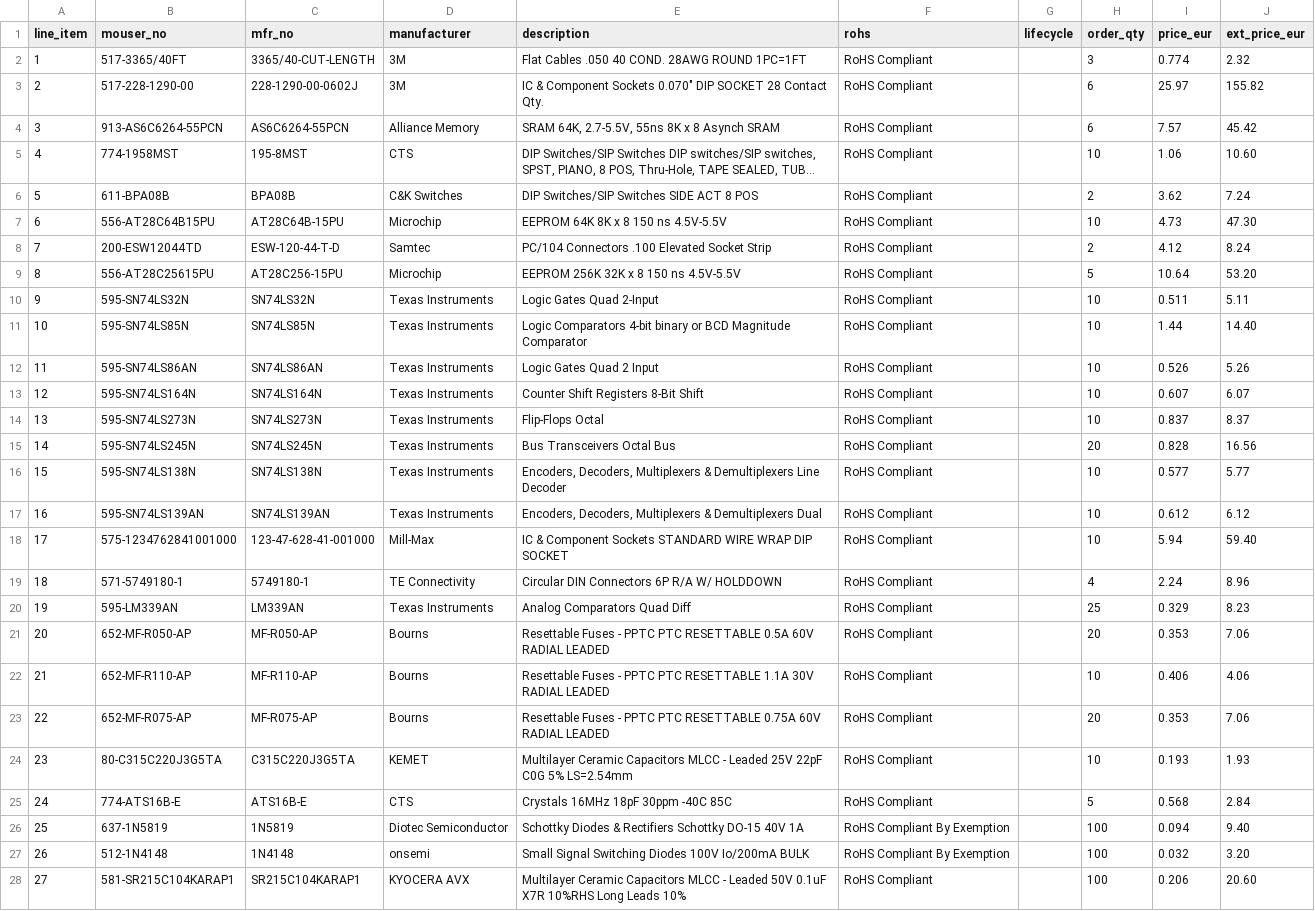
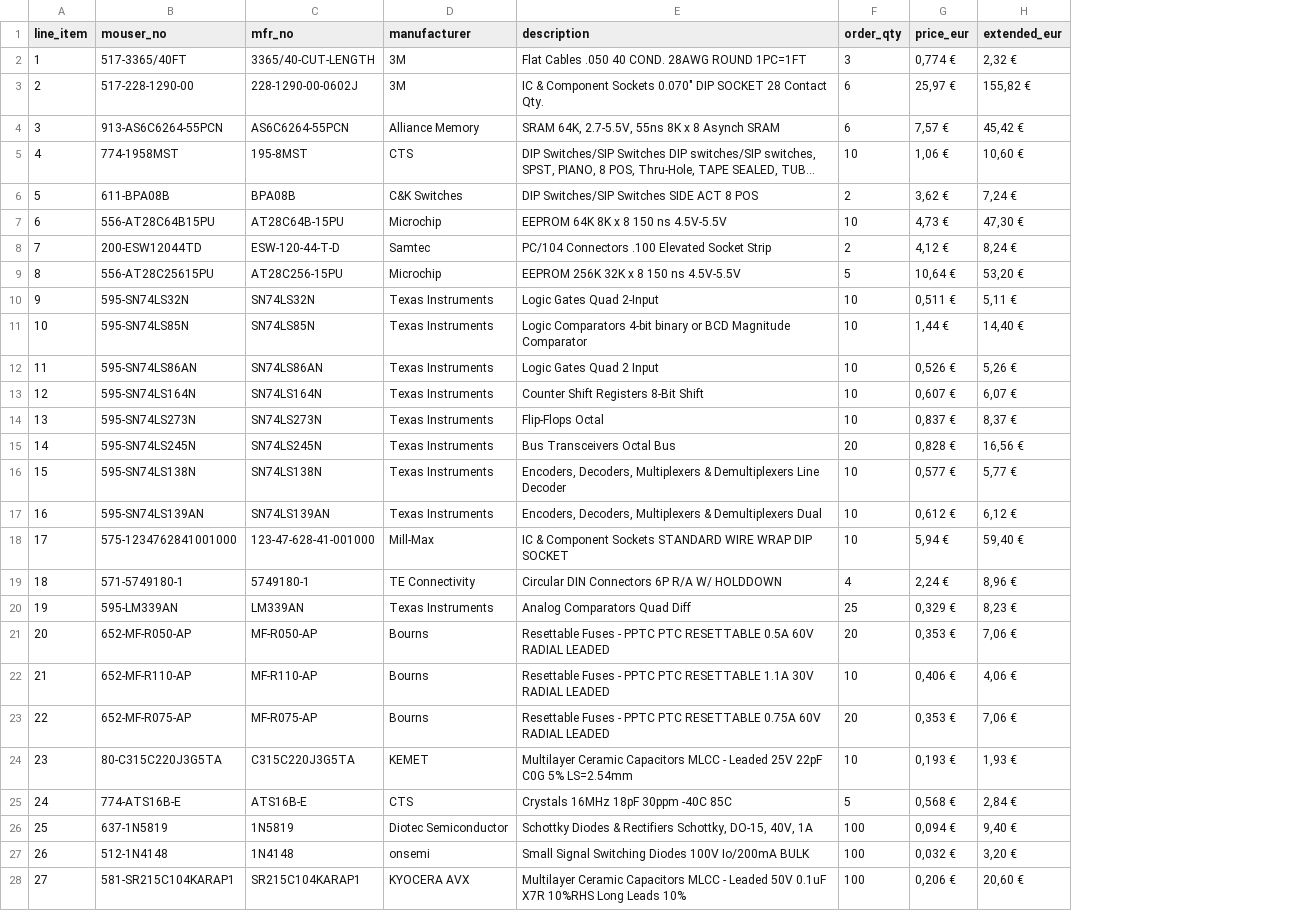
Before and after one commit to cartheur/aiventure-rodney, a CSV file: basket/basket-items.csv, drawn as a sheet; only a part is shown; long unchanged cells end in …; removed rows and columns are numbered as before the commit, all else as after; the diff covers the shown part only; the diff names each change by its address in the sheet, - before the commit and + after, or states it on an @@ line.

Commit message:
Update basket

```diff
--- a/basket/basket-items.csv
+++ b/basket/basket-items.csv
-column F (rohs), rows 2-28: RoHS Compliant | RoHS Compliant | RoHS Compliant | RoHS Compliant | RoHS Compliant | RoHS Compliant | RoHS Compliant | RoHS Compliant | RoHS Compliant | RoHS Compliant | RoHS Compliant | RoHS Compliant | RoHS Compliant | RoHS Compliant | RoHS Compliant | RoHS Compliant | RoHS Compliant | RoHS Compliant | RoHS Compliant | RoHS Compliant | RoHS Compliant | RoHS Compliant | RoHS Compliant | RoHS Compliant | RoHS Compliant By Exemption | RoHS Compliant By Exemption | RoHS Compliant
-column G (lifecycle), empty
-column J (ext_price_eur), rows 2-28: 2.32 | 155.82 | 45.42 | 10.60 | 7.24 | 47.30 | 8.24 | 53.20 | 5.11 | 14.40 | 5.26 | 6.07 | 8.37 | 16.56 | 5.77 | 6.12 | 59.40 | 8.96 | 8.23 | 7.06 | 4.06 | 7.06 | 1.93 | 2.84 | 9.40 | 3.20 | 20.60
+column H (extended_eur), rows 2-28: 2,32 € | 155,82 € | 45,42 € | 10,60 € | 7,24 € | 47,30 € | 8,24 € | 53,20 € | 5,11 € | 14,40 € | 5,26 € | 6,07 € | 8,37 € | 16,56 € | 5,77 € | 6,12 € | 59,40 € | 8,96 € | 8,23 € | 7,06 € | 4,06 € | 7,06 € | 1,93 € | 2,84 € | 9,40 € | 3,20 € | 20,60 €
-G2 (price_eur): 0.774
+G2 (price_eur): 0,774 €
-G3 (price_eur): 25.97
+G3 (price_eur): 25,97 €
-G4 (price_eur): 7.57
+G4 (price_eur): 7,57 €
-G5 (price_eur): 1.06
+G5 (price_eur): 1,06 €
-G6 (price_eur): 3.62
+G6 (price_eur): 3,62 €
-G7 (price_eur): 4.73
+G7 (price_eur): 4,73 €
-G8 (price_eur): 4.12
+G8 (price_eur): 4,12 €
-G9 (price_eur): 10.64
+G9 (price_eur): 10,64 €
-G10 (price_eur): 0.511
+G10 (price_eur): 0,511 €
-G11 (price_eur): 1.44
+G11 (price_eur): 1,44 €
-G12 (price_eur): 0.526
+G12 (price_eur): 0,526 €
-G13 (price_eur): 0.607
+G13 (price_eur): 0,607 €
-G14 (price_eur): 0.837
+G14 (price_eur): 0,837 €
-G15 (price_eur): 0.828
+G15 (price_eur): 0,828 €
-G16 (price_eur): 0.577
+G16 (price_eur): 0,577 €
-G17 (price_eur): 0.612
+G17 (price_eur): 0,612 €
-G18 (price_eur): 5.94
+G18 (price_eur): 5,94 €
-G19 (price_eur): 2.24
+G19 (price_eur): 2,24 €
-G20 (price_eur): 0.329
+G20 (price_eur): 0,329 €
-G21 (price_eur): 0.353
+G21 (price_eur): 0,353 €
-G22 (price_eur): 0.406
+G22 (price_eur): 0,406 €
-G23 (price_eur): 0.353
+G23 (price_eur): 0,353 €
-G24 (price_eur): 0.193
+G24 (price_eur): 0,193 €
-G25 (price_eur): 0.568
+G25 (price_eur): 0,568 €
-E26 (description): …& Rectifiers Schottky DO-15 40V 1A
+E26 (description): …& Rectifiers Schottky, DO-15, 40V, 1A
-G26 (price_eur): 0.094
+G26 (price_eur): 0,094 €
-G27 (price_eur): 0.032
+G27 (price_eur): 0,032 €
-G28 (price_eur): 0.206
+G28 (price_eur): 0,206 €
```
Also changed, not shown: 2 added rows, 1 removed row, 25 edited cells and row numbers in column A elsewhere in this file, 1 other file.
